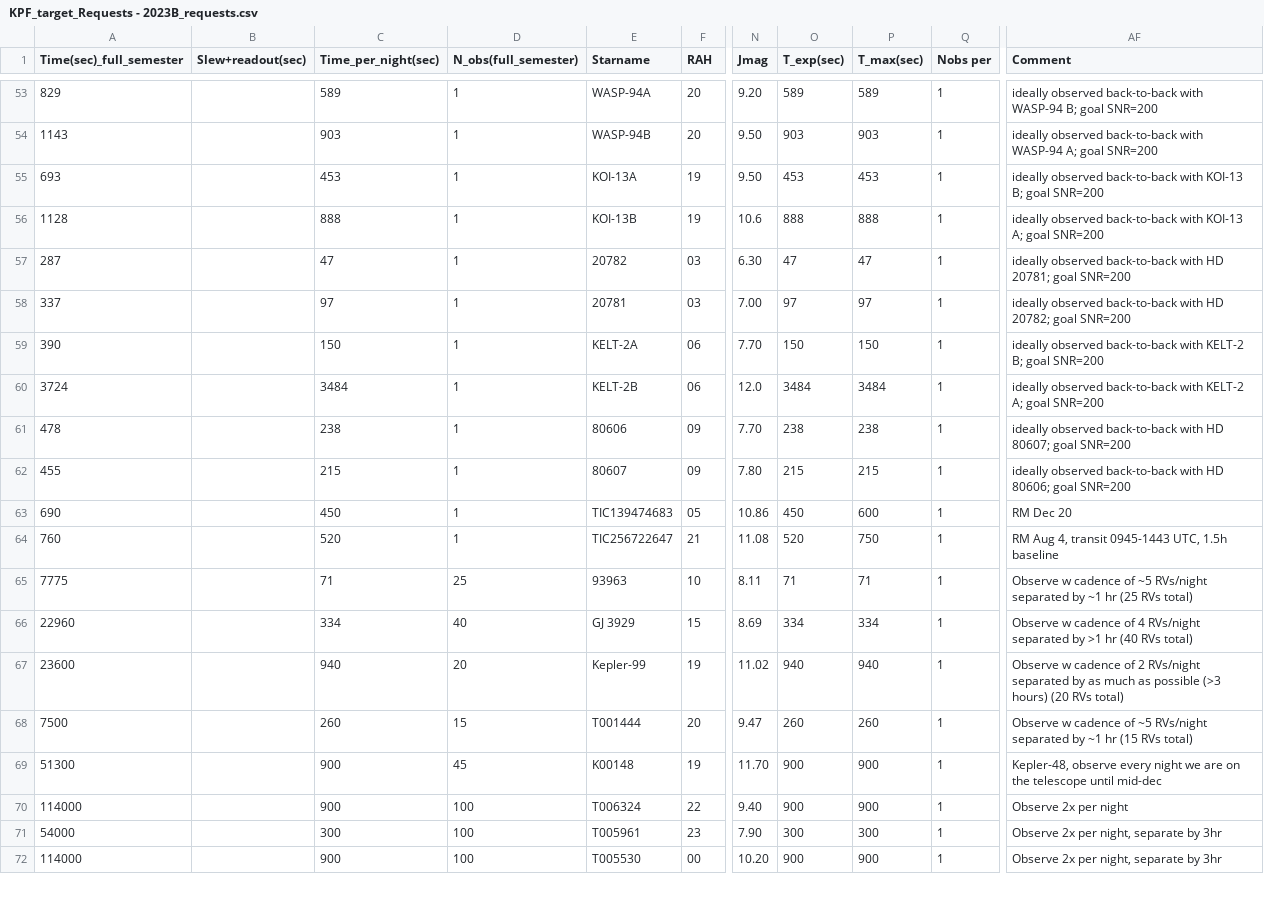
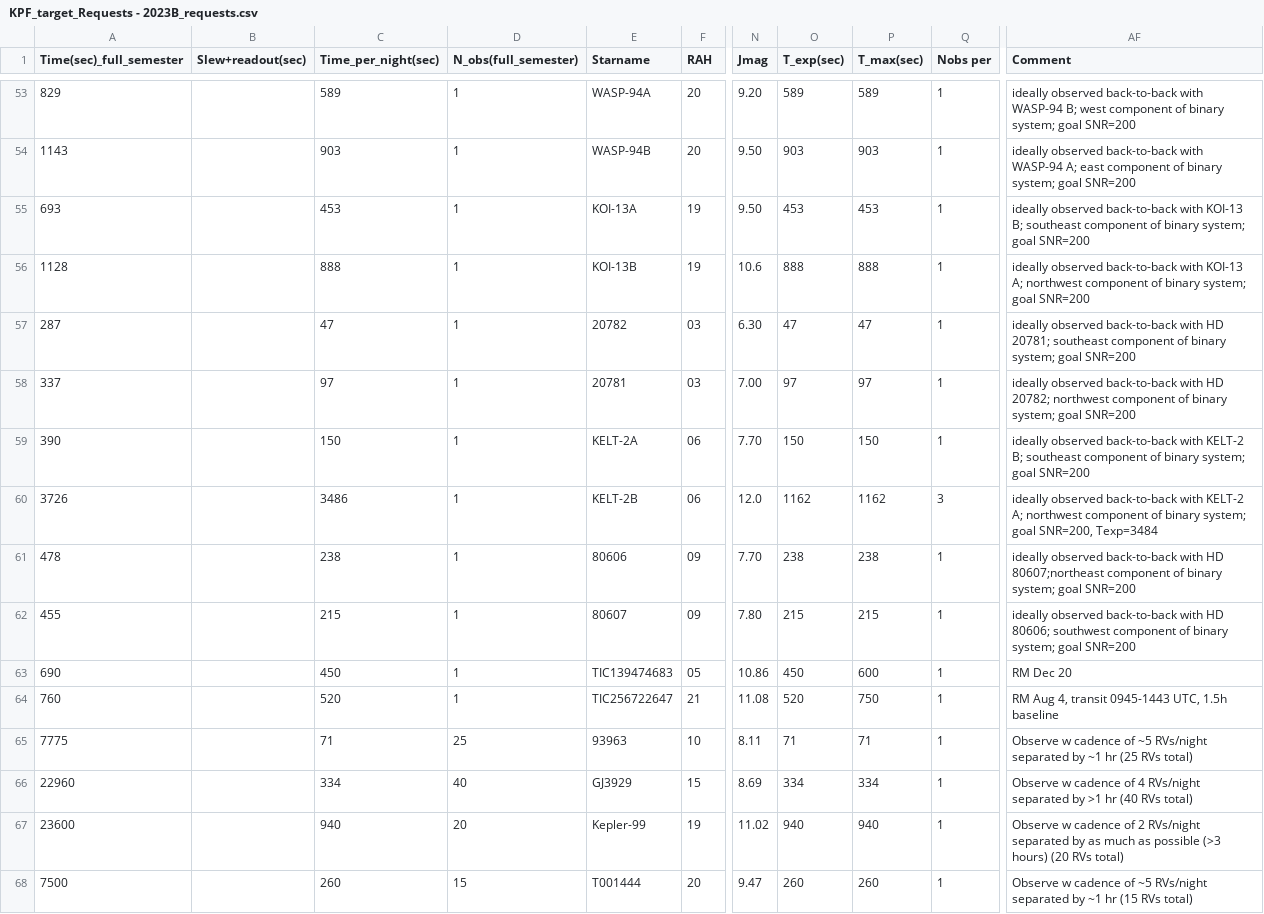
Before and after one commit to lukehandley/KPFautoscheduler, a CSV file: KPF_2023B_data/KPF_target_Requests - 2023B_requests.csv, drawn as a sheet; only a part is shown, gaps mark what is left out; the shorter side is filled out with more unchanged rows; the diff covers the shown part only; the diff names each change by its address in the sheet, - before the commit and + after, or states it on an @@ line.

```diff
--- a/KPF_2023B_data/KPF_target_Requests - 2023B_requests.csv
+++ b/KPF_2023B_data/KPF_target_Requests - 2023B_requests.csv
-AF53 (Comment): …WASP-94 B; goal SNR=200
+AF53 (Comment): …WASP-94 B; west component of binary system; goal SNR=200
-AF54 (Comment): …WASP-94 A; goal SNR=200
+AF54 (Comment): …WASP-94 A; east component of binary system; goal SNR=200
-AF55 (Comment): …KOI-13 B; goal SNR=200
+AF55 (Comment): …KOI-13 B; southeast component of binary system; goal SNR=200
-AF56 (Comment): …KOI-13 A; goal SNR=200
+AF56 (Comment): …KOI-13 A; northwest component of binary system; goal SNR=200
-AF57 (Comment): …HD 20781; goal SNR=200
+AF57 (Comment): …HD 20781; southeast component of binary system; goal SNR=200
-AF58 (Comment): …HD 20782; goal SNR=200
+AF58 (Comment): …HD 20782; northwest component of binary system; goal SNR=200
-AF59 (Comment): …KELT-2 B; goal SNR=200
+AF59 (Comment): …KELT-2 B; southeast component of binary system; goal SNR=200
-A60 (Time(sec)_full_semester): 3724
+A60 (Time(sec)_full_semester): 3726
-C60 (Time_per_night(sec)): 3484
+C60 (Time_per_night(sec)): 3486
-O60 (T_exp(sec)): 3484
+O60 (T_exp(sec)): 1162
-P60 (T_max(sec)): 3484
+P60 (T_max(sec)): 1162
-Q60 (Nobs per): 1
+Q60 (Nobs per): 3
-AF60 (Comment): …KELT-2 A; goal SNR=200
+AF60 (Comment): …KELT-2 A; northwest component of binary system; goal SNR=200, Texp=3484
-AF61 (Comment): …with HD 80607; goal SNR=200
+AF61 (Comment): …with HD 80607;northeast component of binary system; goal SNR=200
-AF62 (Comment): …HD 80606; goal SNR=200
+AF62 (Comment): …HD 80606; southwest component of binary system; goal SNR=200
-E66 (Starname): GJ 3929
+E66 (Starname): GJ3929
```
Also changed, not shown: 1 added row and 69 edited cells elsewhere in this file, 3 other files.
